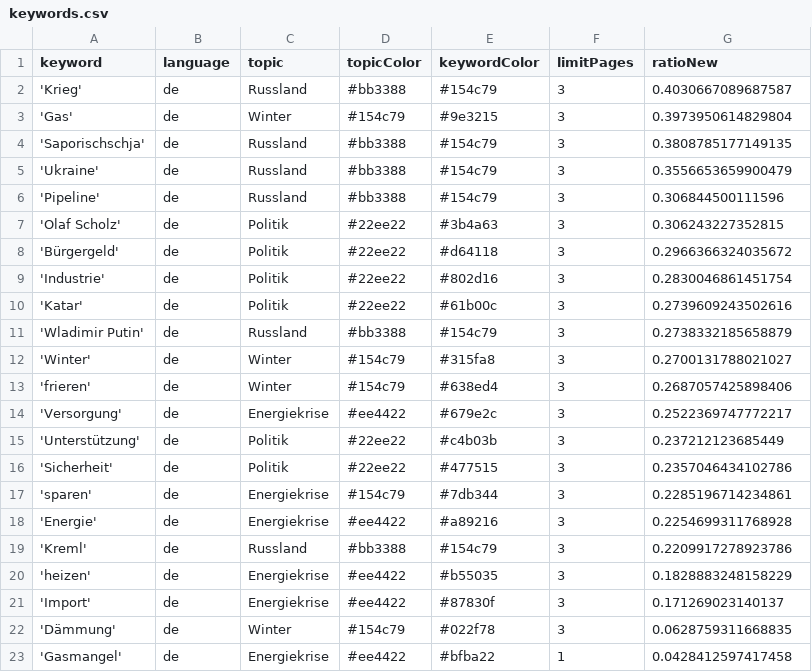
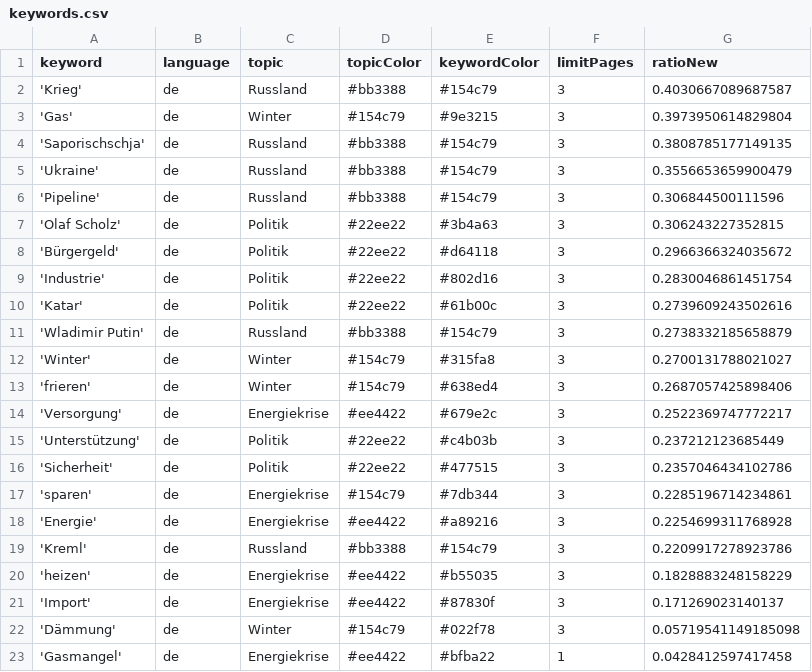
Before and after one commit to celiapi-news/winterIsComing2, a CSV file: keywords.csv, drawn as a sheet.

Commit message:
Commit from GitHub Actions (harvest:0.0)

```diff
--- a/keywords.csv
+++ b/keywords.csv
@@ -21,3 +21,3 @@ keyword,language,topic,topicColor,keywordColor,limitPages,ratioNew
 'Import',de,Energiekrise,#ee4422,#87830f,3,0.171269023140137
-'Dämmung',de,Winter,#154c79,#022f78,3,0.0628759311668835
+'Dämmung',de,Winter,#154c79,#022f78,3,0.05719541149185098
 'Gasmangel',de,Energiekrise,#ee4422,#bfba22,1,0.0428412597417458
```
